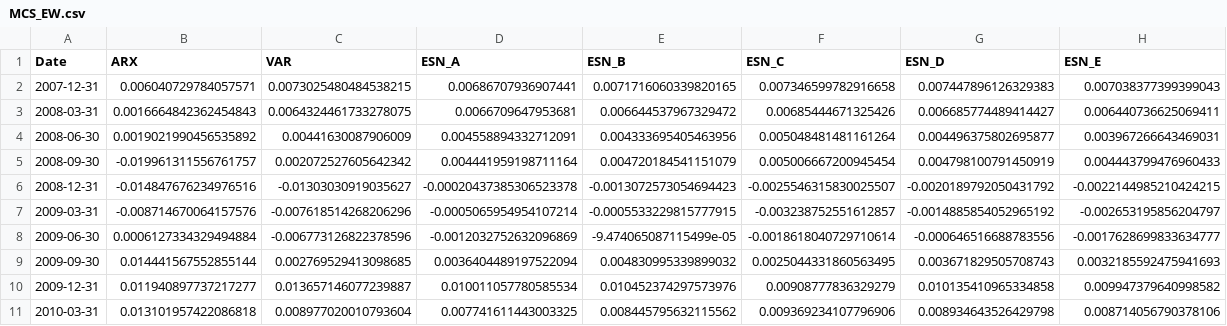
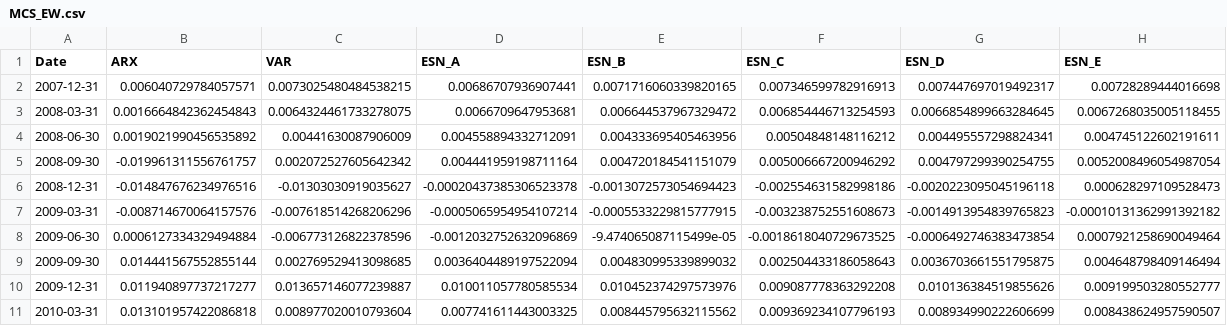
Before and after one commit to qh007/FYP, a CSV file: MCS_EW.csv, drawn as a sheet; only a part is shown; the diff covers the shown part only.

```diff
--- a/MCS_EW.csv
+++ b/MCS_EW.csv
@@ -1,11 +1,11 @@
 Date,ARX,VAR,ESN_A, ESN_B,ESN_C,ESN_D,ESN_E
-2007-12-31,0.006040729784057571,0.0073025480484538215,0.00686707936907441,0.0071716060339820165,0.007346599782916658,0.007447896126329383,0.007038377399399043
-2008-03-31,0.0016664842362454843,0.0064324461733278075,0.0066709647953681,0.006644537967329472,0.00685444671325426,0.006685774489414427,0.006440736625069411
-2008-06-30,0.0019021990456535892,0.00441630087906009,0.004558894332712091,0.004333695405463956,0.005048481481161264,0.004496375802695877,0.003967266643469031
-2008-09-30,-0.019961311556761757,0.002072527605642342,0.004441959198711164,0.004720184541151079,0.005006667200945454,0.004798100791450919,0.004443799476960433
-2008-12-31,-0.014847676234976516,-0.01303030919035627,-0.00020437385306523378,-0.0013072573054694423,-0.0025546315830025507,-0.0020189792050431792,-0.0022144985210424215
-2009-03-31,-0.008714670064157576,-0.007618514268206296,-0.0005065954954107214,-0.0005533229815777915,-0.003238752551612857,-0.0014885854052965192,-0.002653195856204797
-2009-06-30,0.0006127334329494884,-0.006773126822378596,-0.0012032752632096869,-9.474065087115499e-05,-0.0018618040729710614,-0.000646516688783556,-0.0017628699833634777
-2009-09-30,0.014441567552855144,0.002769529413098685,0.0036404489197522094,0.004830995339899032,0.0025044331860563495,0.003671829505708743,0.0032185592475941693
-2009-12-31,0.011940897737217277,0.013657146077239887,0.010011057780585534,0.010452374297573976,0.00908777836329279,0.010135410965334858,0.009947379640998582
-2010-03-31,0.013101957422086818,0.008977020010793604,0.007741611443003325,0.008445795632115562,0.009369234107796906,0.008934643526429798,0.008714056790378106
+2007-12-31,0.006040729784057571,0.0073025480484538215,0.00686707936907441,0.0071716060339820165,0.007346599782916913,0.007447697019492317,0.00728289444016698
+2008-03-31,0.0016664842362454843,0.0064324461733278075,0.0066709647953681,0.006644537967329472,0.006854446713254593,0.0066854899663284645,0.0067268035005118455
+2008-06-30,0.0019021990456535892,0.00441630087906009,0.004558894332712091,0.004333695405463956,0.00504848148116212,0.004495557298824341,0.004745122602191611
+2008-09-30,-0.019961311556761757,0.002072527605642342,0.004441959198711164,0.004720184541151079,0.005006667200946292,0.004797299390254755,0.0052008496054987054
+2008-12-31,-0.014847676234976516,-0.01303030919035627,-0.00020437385306523378,-0.0013072573054694423,-0.002554631582998186,-0.0020223095045196118,0.000628297109528473
+2009-03-31,-0.008714670064157576,-0.007618514268206296,-0.0005065954954107214,-0.0005533229815777915,-0.003238752551608673,-0.0014913954839765823,-0.00010131362991392182
+2009-06-30,0.0006127334329494884,-0.006773126822378596,-0.0012032752632096869,-9.474065087115499e-05,-0.0018618040729673525,-0.0006492746383473854,0.0007921258690049464
+2009-09-30,0.014441567552855144,0.002769529413098685,0.0036404489197522094,0.004830995339899032,0.002504433186058643,0.0036703661551795875,0.004648798409146494
+2009-12-31,0.011940897737217277,0.013657146077239887,0.010011057780585534,0.010452374297573976,0.009087778363292208,0.010136384519855626,0.009199503280552777
+2010-03-31,0.013101957422086818,0.008977020010793604,0.007741611443003325,0.008445795632115562,0.009369234107796193,0.008934990222606699,0.008438624957590507
```
Also changed, not shown: 117 edited cells elsewhere in this file, MCS_Fix.csv, MCS_RW.csv, 4 other files.
